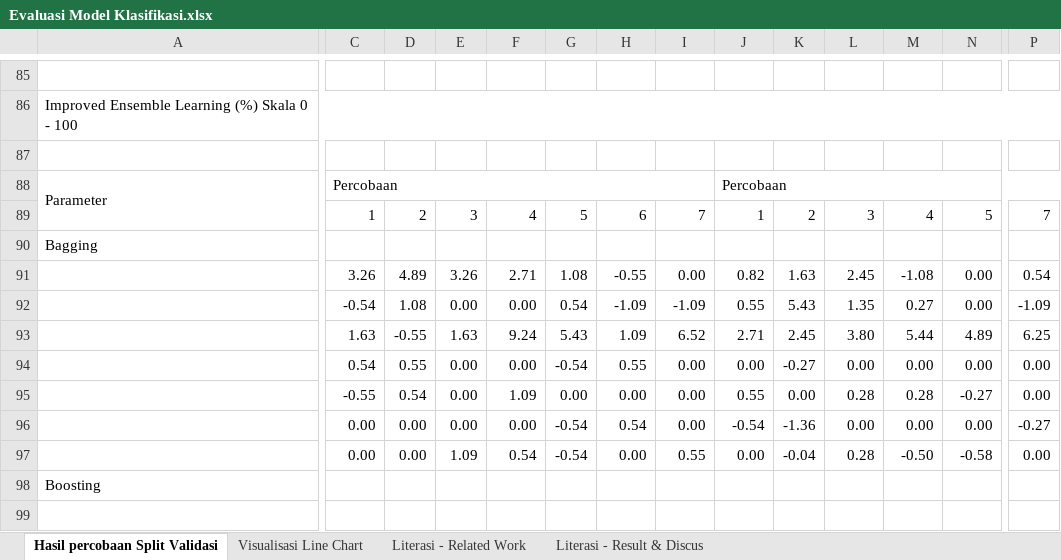
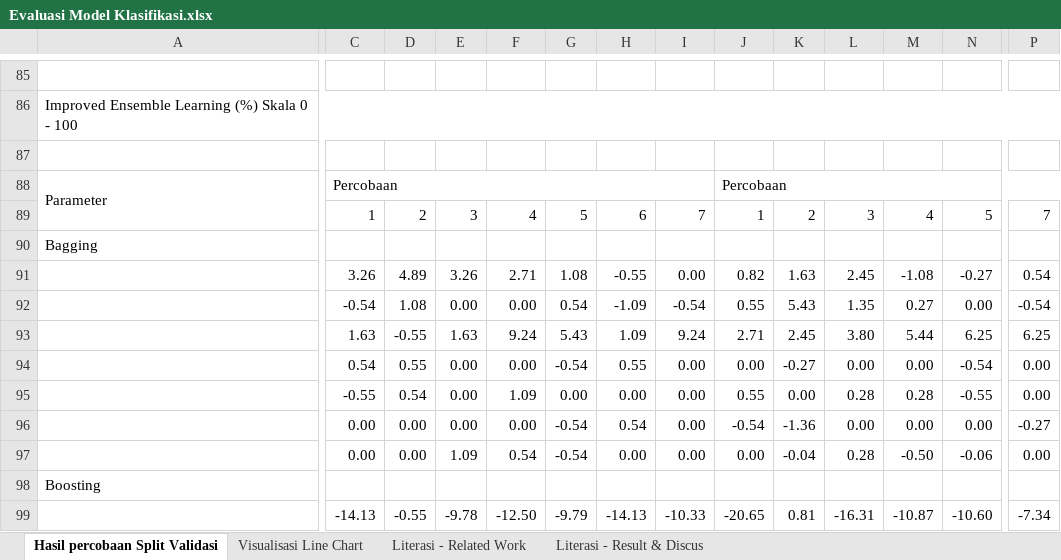
Before and after one commit to kusin/klasifikasi_kopra, an Excel workbook: Evaluasi Model Klasifikasi.xlsx, sheet Hasil percobaan Split Validasi, drawn as a sheet; only a part is shown, gaps mark what is left out; values as stored, in another font and other column widths than the file's, no cell formats; the diff covers the shown part only; the diff names each change by its address in the sheet, - before the commit and + after, or states it on an @@ line.

```diff
--- a/Evaluasi Model Klasifikasi.xlsx (sheet Hasil percobaan Split Validasi)
+++ b/Evaluasi Model Klasifikasi.xlsx (sheet Hasil percobaan Split Validasi)
-N91: 0.00
+N91: -0.27
-I92: -1.09
+I92: -0.54
-P92: -1.09
+P92: -0.54
-I93: 6.52
+I93: 9.24
-N93: 4.89
+N93: 6.25
-N94: 0.00
+N94: -0.54
-N95: -0.27
+N95: -0.55
-I97: 0.55
+I97: 0.00
-N97: -0.58
+N97: -0.06
-C99: (empty)
+C99: -14.13
-D99: (empty)
+D99: -0.55
-E99: (empty)
+E99: -9.78
-F99: (empty)
+F99: -12.50
-G99: (empty)
+G99: -9.79
-H99: (empty)
+H99: -14.13
-I99: (empty)
+I99: -10.33
-J99: (empty)
+J99: -20.65
-K99: (empty)
+K99: 0.81
-L99: (empty)
+L99: -16.31
-M99: (empty)
+M99: -10.87
-N99: (empty)
+N99: -10.60
-P99: (empty)
+P99: -7.34
```
Also changed, not shown: 15 added rows, 15 removed rows, 123 edited cells and merged cells elsewhere in this sheet, cell formats, charts or pictures, 4 other files.
